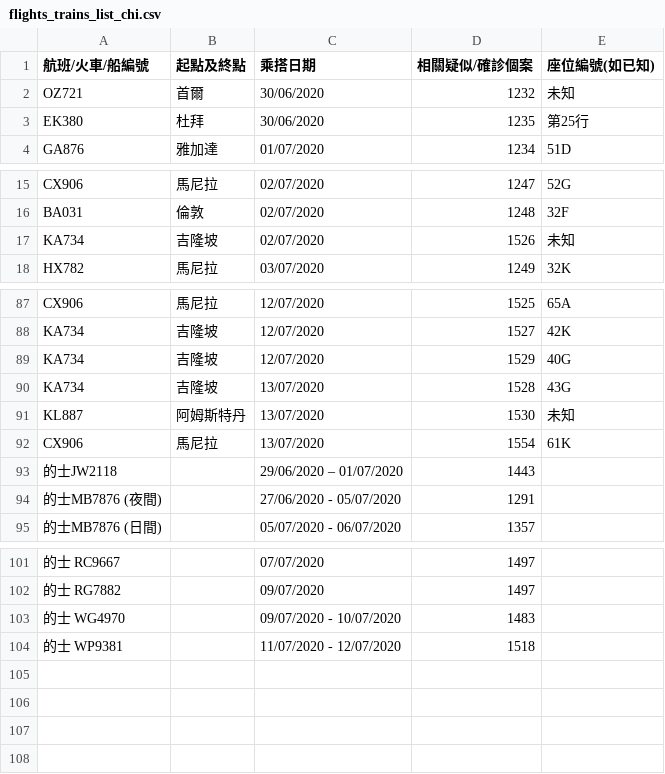
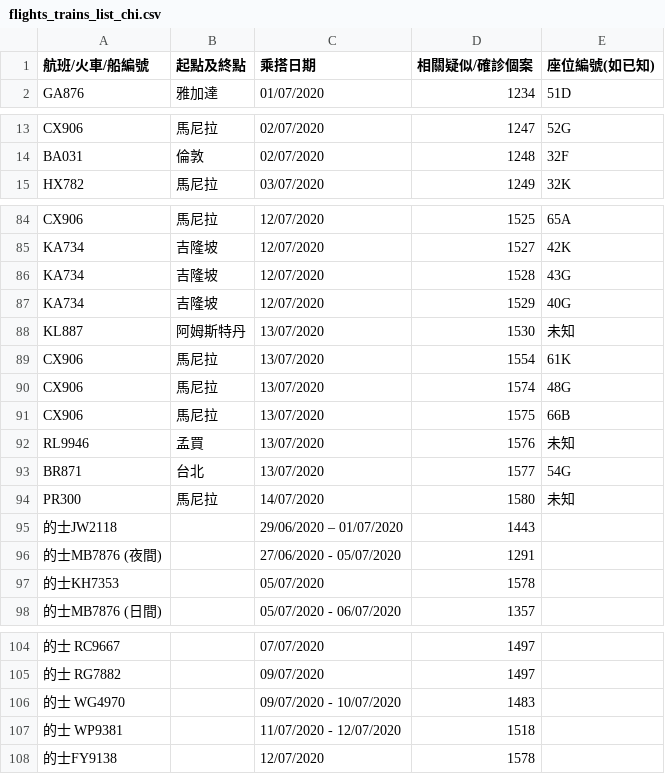
Before and after one commit to johnnyn2/hk-covid-stat, a CSV file: src/csv/flights_trains_list_chi.csv, drawn as a sheet; only a part is shown, gaps mark what is left out; removed rows and columns are numbered as before the commit, all else as after; the diff names each change by its address in the sheet, - before the commit and + after, or states it on an @@ line.

```diff
--- a/src/csv/flights_trains_list_chi.csv
+++ b/src/csv/flights_trains_list_chi.csv
-row 2: OZ721 | 首爾 | 30/06/2020 | 1232 | 未知
-row 3: EK380 | 杜拜 | 30/06/2020 | 1235 | 第25行
-row 17: KA734 | 吉隆坡 | 02/07/2020 | 1526 | 未知
+row 86: KA734 | 吉隆坡 | 12/07/2020 | 1528 | 43G
-row 90: KA734 | 吉隆坡 | 13/07/2020 | 1528 | 43G
+row 90: CX906 | 馬尼拉 | 13/07/2020 | 1574 | 48G
+row 91: CX906 | 馬尼拉 | 13/07/2020 | 1575 | 66B
+row 92: RL9946 | 孟買 | 13/07/2020 | 1576 | 未知
+row 93: BR871 | 台北 | 13/07/2020 | 1577 | 54G
+row 94: PR300 | 馬尼拉 | 14/07/2020 | 1580 | 未知
+row 97: 的士KH7353 |  | 05/07/2020 | 1578
+row 108: 的士FY9138 |  | 12/07/2020 | 1578
```
Also changed, not shown: src/csv/building_list_chi.csv, src/csv/building_list_eng.csv, 10 other files.
